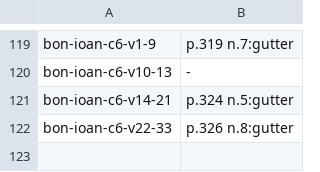
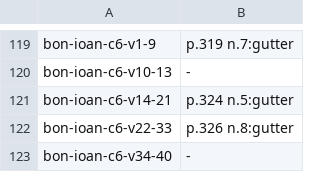
Before and after one commit to wilsonpruitt/bonaventure-sentences, a TSV file: manual-review/vol6-runover-ledger.tsv, drawn as a sheet; only a part is shown, gaps mark what is left out; the diff names each change by its address in the sheet, - before the commit and + after, or states it on an @@ line.

```diff
--- a/manual-review/vol6-runover-ledger.tsv
+++ b/manual-review/vol6-runover-ledger.tsv
+row 123: bon-ioan-c6-v34-40 | -
```
Also changed, not shown: 4 other files.
